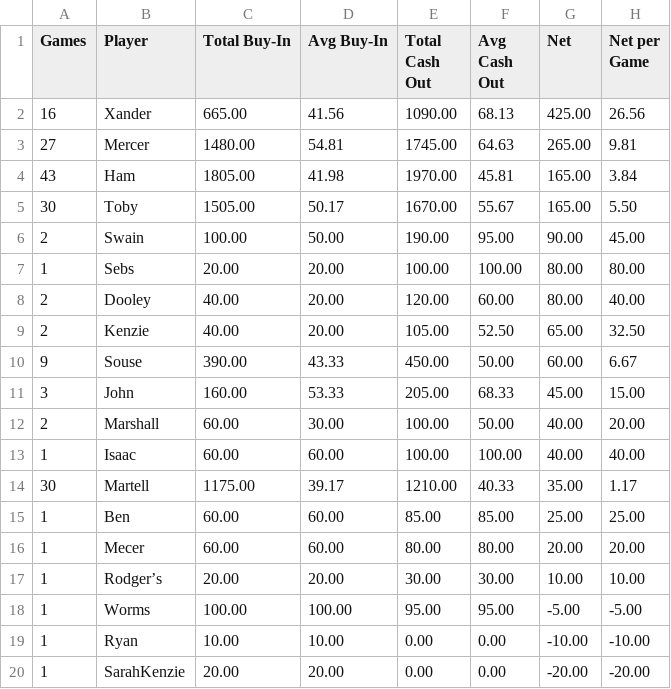
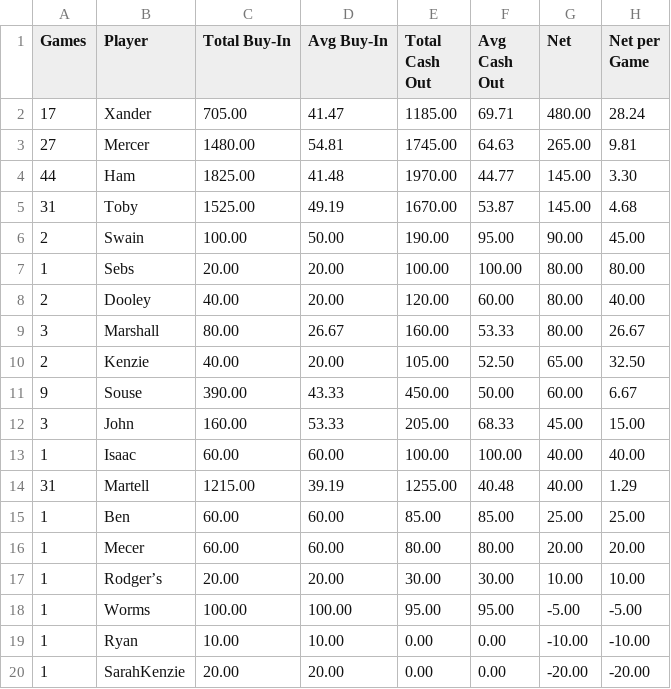
Before and after one commit to zcoffey7/poker-dashboard, a CSV file: stats/PokerCashSummary.csv, drawn as a sheet; only a part is shown; the diff covers the shown part only.

```diff
--- a/stats/PokerCashSummary.csv
+++ b/stats/PokerCashSummary.csv
@@ -1,6 +1,6 @@
 Games,Player,Total Buy-In,Avg Buy-In,Total Cash Out,Avg Cash Out,Net,Net per Game
-16,Xander,665.00,41.56,1090.00,68.13,425.00,26.56
+17,Xander,705.00,41.47,1185.00,69.71,480.00,28.24
 27,Mercer,1480.00,54.81,1745.00,64.63,265.00,9.81
-43,Ham,1805.00,41.98,1970.00,45.81,165.00,3.84
-30,Toby,1505.00,50.17,1670.00,55.67,165.00,5.50
+44,Ham,1825.00,41.48,1970.00,44.77,145.00,3.30
+31,Toby,1525.00,49.19,1670.00,53.87,145.00,4.68
 2,Swain,100.00,50.00,190.00,95.00,90.00,45.00
@@ -8,2 +8,3 @@ Games,Player,Total Buy-In,Avg Buy-In,Total Cash Out,Avg Cash Out,Net,Net per Gam
 2,Dooley,40.00,20.00,120.00,60.00,80.00,40.00
+3,Marshall,80.00,26.67,160.00,53.33,80.00,26.67
 2,Kenzie,40.00,20.00,105.00,52.50,65.00,32.50
@@ -11,5 +12,4 @@ Games,Player,Total Buy-In,Avg Buy-In,Total Cash Out,Avg Cash Out,Net,Net per Gam
 3,John,160.00,53.33,205.00,68.33,45.00,15.00
-2,Marshall,60.00,30.00,100.00,50.00,40.00,20.00
 1,Isaac,60.00,60.00,100.00,100.00,40.00,40.00
-30,Martell,1175.00,39.17,1210.00,40.33,35.00,1.17
+31,Martell,1215.00,39.19,1255.00,40.48,40.00,1.29
 1,Ben,60.00,60.00,85.00,85.00,25.00,25.00
```
Also changed, not shown: 1 added row, 1 removed row and 17 edited cells elsewhere in this file, stats/PokerSummary.csv, 1 other file.
